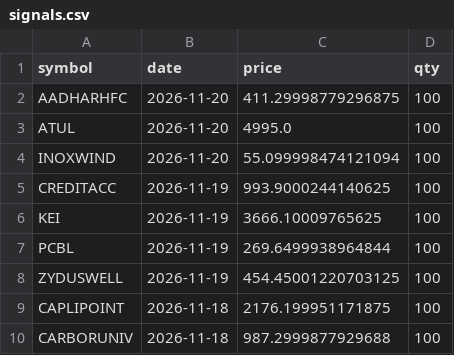
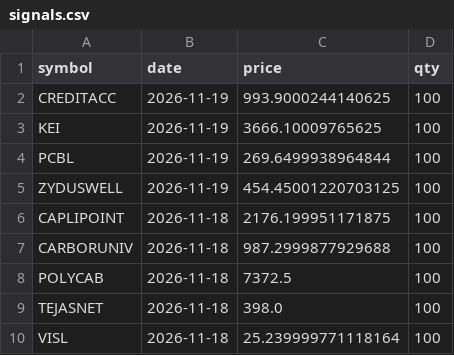
Before and after one commit to premg001/Nifty_500_Weeklydailysip, a CSV file: data/signals.csv, drawn as a sheet; only a part is shown; the shorter side is filled out with more unchanged rows; the diff names each change by its address in the sheet, - before the commit and + after, or states it on an @@ line.

```diff
--- a/data/signals.csv
+++ b/data/signals.csv
-row 2: AADHARHFC | 2026-11-20 | 411.29998779296875 | 100
-row 3: ATUL | 2026-11-20 | 4995.0 | 100
-row 4: INOXWIND | 2026-11-20 | 55.099998474121094 | 100
```
Also changed, not shown: 2 other files.
